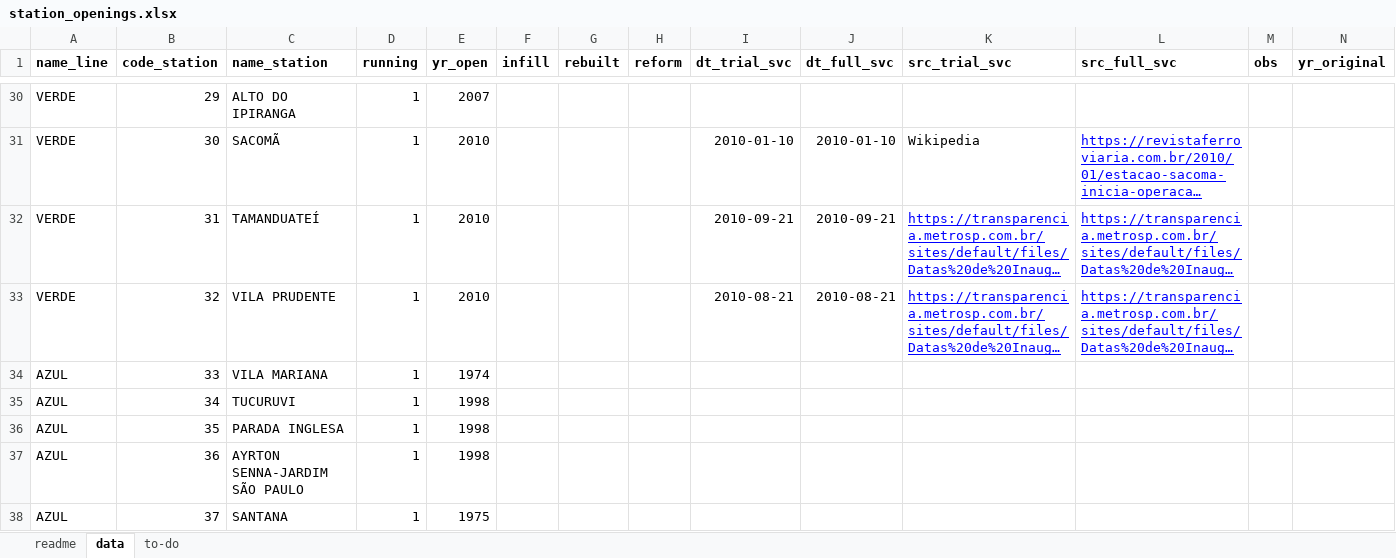
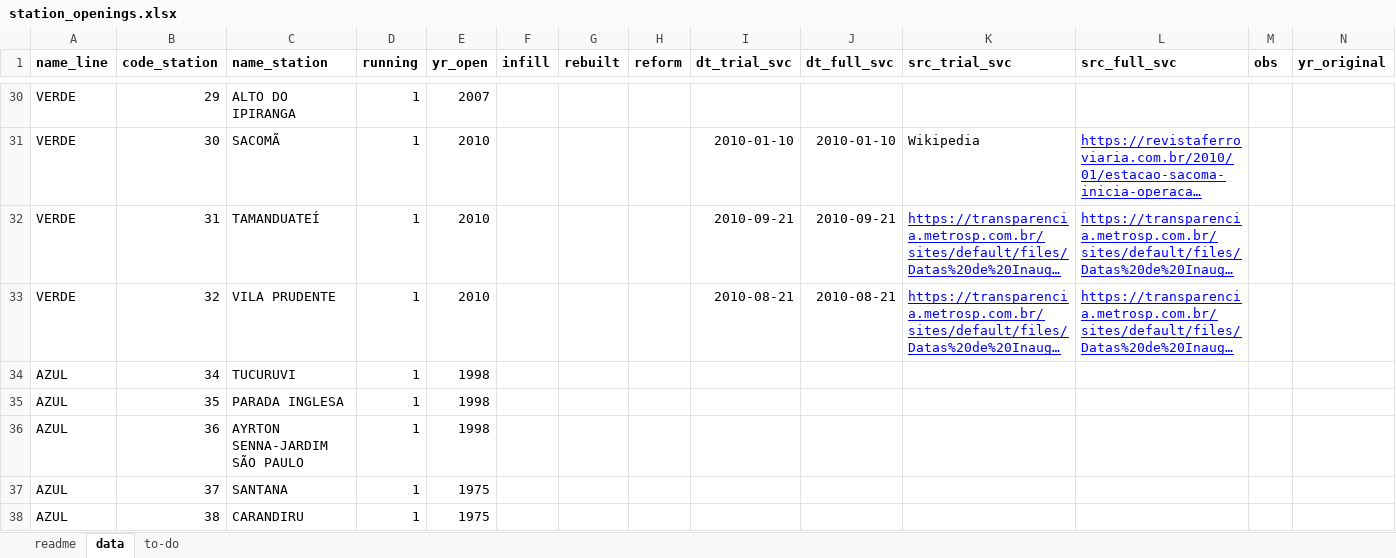
Before and after one commit to rafapereirabr/transit_expansion_employment_sp, an Excel workbook: data/station_openings.xlsx, sheet data, drawn as a sheet; only a part is shown, gaps mark what is left out; the shorter side is filled out with more unchanged rows; long unchanged cells end in …; values as stored, in another font and other column widths than the file's, no borders; conditional formats not drawn; rows hold the shown columns only; the diff names each change by its address in the sheet, - before the commit and + after, or states it on an @@ line.

```diff
--- a/data/station_openings.xlsx (sheet data)
+++ b/data/station_openings.xlsx (sheet data)
-row 34: AZUL | 33 | VILA MARIANA | 1 | 1974
```
Also changed, not shown: 18 other files.
